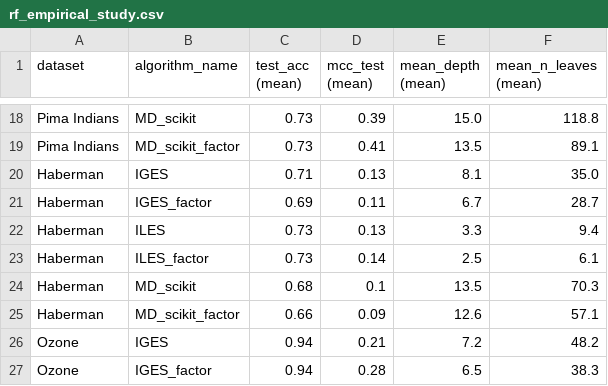
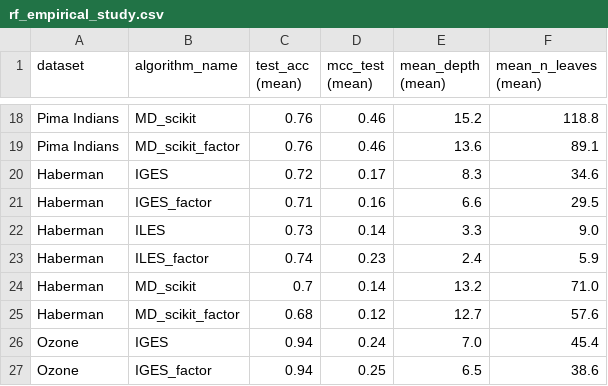
Before and after one commit to ratmir-miftachov/ES-RF-classifier, a CSV file: results/rf_empirical_study.csv, drawn as a sheet; only a part is shown, gaps mark what is left out; removed rows and columns are numbered as before the commit, all else as after; the diff covers the shown part only; the diff names each change by its address in the sheet, - before the commit and + after, or states it on an @@ line.

```diff
--- a/results/rf_empirical_study.csv
+++ b/results/rf_empirical_study.csv
-C18:C19 (test_acc (mean)): 0.73
+C18:C19 (test_acc (mean)): 0.76
-D18 (mcc_test (mean)): 0.39
+D18 (mcc_test (mean)): 0.46
-E18 (mean_depth (mean)): 15.0
+E18 (mean_depth (mean)): 15.2
-D19 (mcc_test (mean)): 0.41
+D19 (mcc_test (mean)): 0.46
-E19 (mean_depth (mean)): 13.5
+E19 (mean_depth (mean)): 13.6
-C20 (test_acc (mean)): 0.71
+C20 (test_acc (mean)): 0.72
-D20 (mcc_test (mean)): 0.13
+D20 (mcc_test (mean)): 0.17
-E20 (mean_depth (mean)): 8.1
+E20 (mean_depth (mean)): 8.3
-F20 (mean_n_leaves (mean)): 35.0
+F20 (mean_n_leaves (mean)): 34.6
-C21 (test_acc (mean)): 0.69
+C21 (test_acc (mean)): 0.71
-D21 (mcc_test (mean)): 0.11
+D21 (mcc_test (mean)): 0.16
-E21 (mean_depth (mean)): 6.7
+E21 (mean_depth (mean)): 6.6
-F21 (mean_n_leaves (mean)): 28.7
+F21 (mean_n_leaves (mean)): 29.5
-D22 (mcc_test (mean)): 0.13
+D22 (mcc_test (mean)): 0.14
-F22 (mean_n_leaves (mean)): 9.4
+F22 (mean_n_leaves (mean)): 9.0
+row 23: Haberman | ILES_factor | 0.74 | 0.23 | 2.4 | 5.9
-B24 (algorithm_name): ILES_factor
+B24 (algorithm_name): MD_scikit
-C24 (test_acc (mean)): 0.73
+C24 (test_acc (mean)): 0.7
-E24 (mean_depth (mean)): 2.5
+E24 (mean_depth (mean)): 13.2
-F24 (mean_n_leaves (mean)): 6.1
+F24 (mean_n_leaves (mean)): 71.0
-B25 (algorithm_name): MD_scikit
+B25 (algorithm_name): MD_scikit_factor
-D25 (mcc_test (mean)): 0.1
+D25 (mcc_test (mean)): 0.12
-E25 (mean_depth (mean)): 13.5
+E25 (mean_depth (mean)): 12.7
-F25 (mean_n_leaves (mean)): 70.3
+F25 (mean_n_leaves (mean)): 57.6
-row 25: Haberman | MD_scikit_factor | 0.66 | 0.09 | 12.6 | 57.1
-D26 (mcc_test (mean)): 0.21
+D26 (mcc_test (mean)): 0.24
-E26 (mean_depth (mean)): 7.2
+E26 (mean_depth (mean)): 7.0
-F26 (mean_n_leaves (mean)): 48.2
+F26 (mean_n_leaves (mean)): 45.4
-D27 (mcc_test (mean)): 0.28
+D27 (mcc_test (mean)): 0.25
-F27 (mean_n_leaves (mean)): 38.3
+F27 (mean_n_leaves (mean)): 38.6
```
Also changed, not shown: 83 edited cells elsewhere in this file, results/dt_empirical_study.csv, 2 other files.
